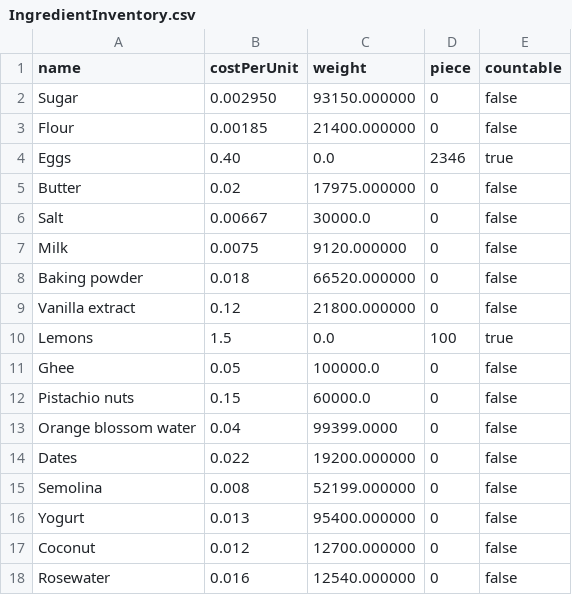
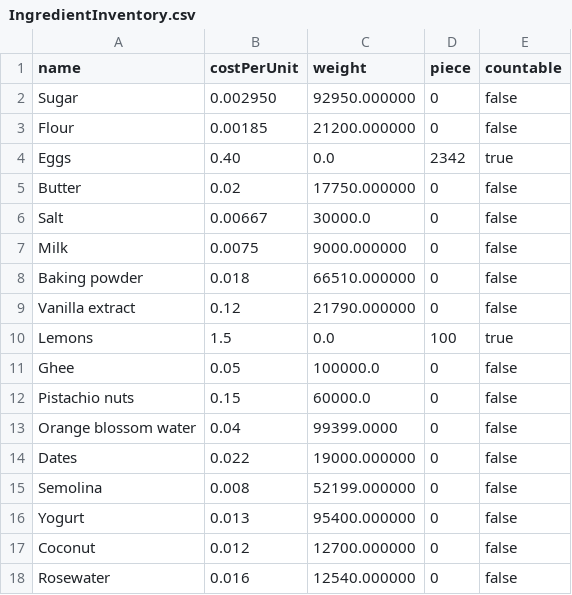
Before and after one commit to WenHao1223/cpt113-asgn1, a CSV file: files/IngredientInventory.csv, drawn as a sheet.

```diff
--- a/files/IngredientInventory.csv
+++ b/files/IngredientInventory.csv
@@ -1,10 +1,10 @@
 name,costPerUnit,weight,piece,countable
-Sugar,0.002950,93150.000000,0,false
-Flour,0.00185,21400.000000,0,false
-Eggs,0.40,0.0,2346,true
-Butter,0.02,17975.000000,0,false
+Sugar,0.002950,92950.000000,0,false
+Flour,0.00185,21200.000000,0,false
+Eggs,0.40,0.0,2342,true
+Butter,0.02,17750.000000,0,false
 Salt,0.00667,30000.0,0,false
-Milk,0.0075,9120.000000,0,false
-Baking powder,0.018,66520.000000,0,false
-Vanilla extract,0.12,21800.000000,0,false
+Milk,0.0075,9000.000000,0,false
+Baking powder,0.018,66510.000000,0,false
+Vanilla extract,0.12,21790.000000,0,false
 Lemons,1.5,0.0,100,true
@@ -13,3 +13,3 @@ Pistachio nuts,0.15,60000.0,0,false
 Orange blossom water,0.04,99399.0000,0,false
-Dates,0.022,19200.000000,0,false
+Dates,0.022,19000.000000,0,false
 Semolina,0.008,52199.000000,0,false
```
Also changed, not shown: 9 other files.
